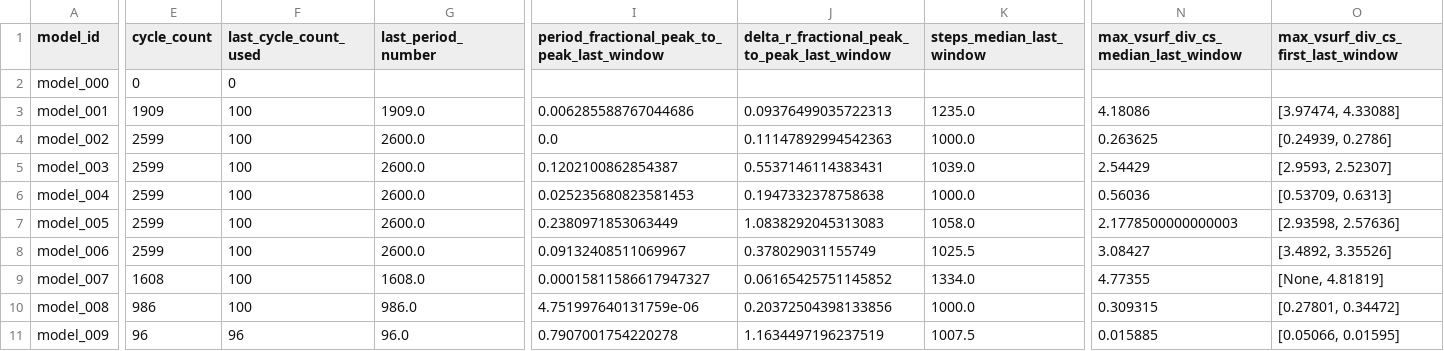
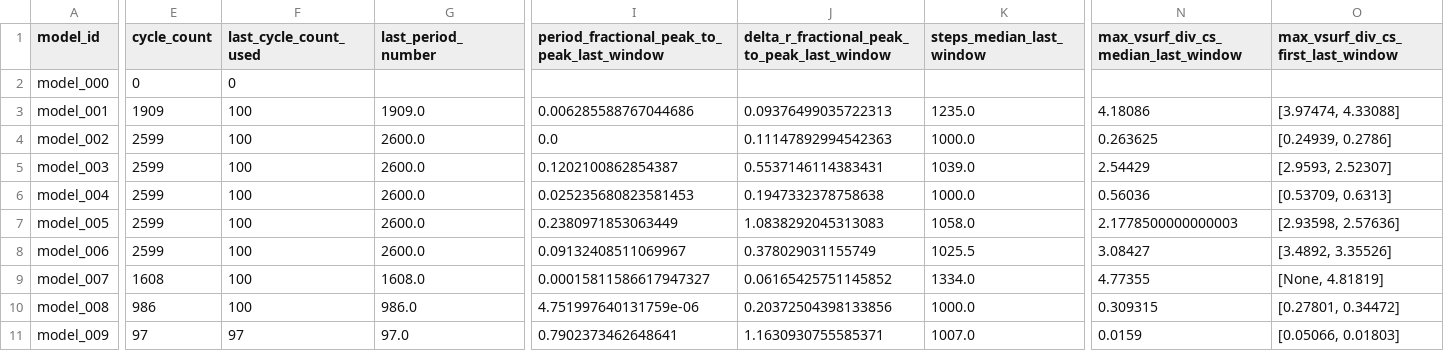
Before and after one commit to earlbellinger/earlbellinger.github.io, a CSV file: apps/kappa/metadata/convergence_summary_last100.csv, drawn as a sheet; only a part is shown, gaps mark what is left out; the diff covers the shown part only; the diff names each change by its address in the sheet, - before the commit and + after, or states it on an @@ line.

Commit message:
Refresh Kappa batch status

```diff
--- a/apps/kappa/metadata/convergence_summary_last100.csv
+++ b/apps/kappa/metadata/convergence_summary_last100.csv
-E11 (cycle_count): 96
+E11 (cycle_count): 97
-F11 (last_cycle_count_used): 96
+F11 (last_cycle_count_used): 97
-G11 (last_period_number): 96.0
+G11 (last_period_number): 97.0
-I11: 0.7907001754220278
+I11: 0.7902373462648641
-J11: 1.1634497196237519
+J11: 1.1630930755585371
-K11 (steps_median_last_window): 1007.5
+K11 (steps_median_last_window): 1007.0
-N11: 0.015885
+N11: 0.0159
-O11: [0.05066, 0.01595]
+O11: [0.05066, 0.01803]
```
Also changed, not shown: 1 edited cell elsewhere in this file, 13 other files.
